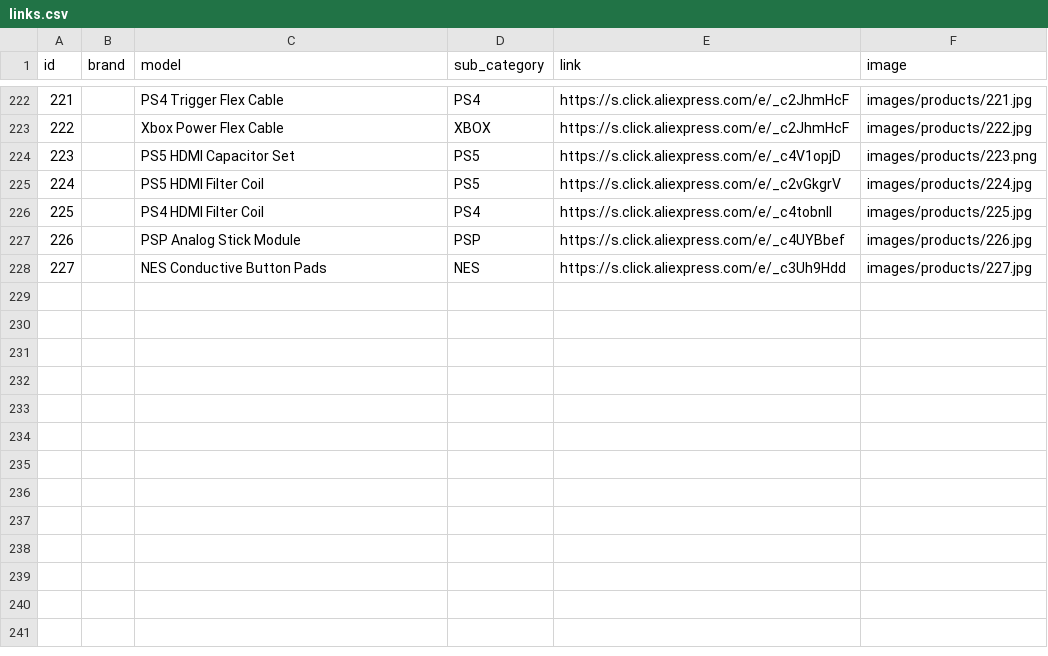
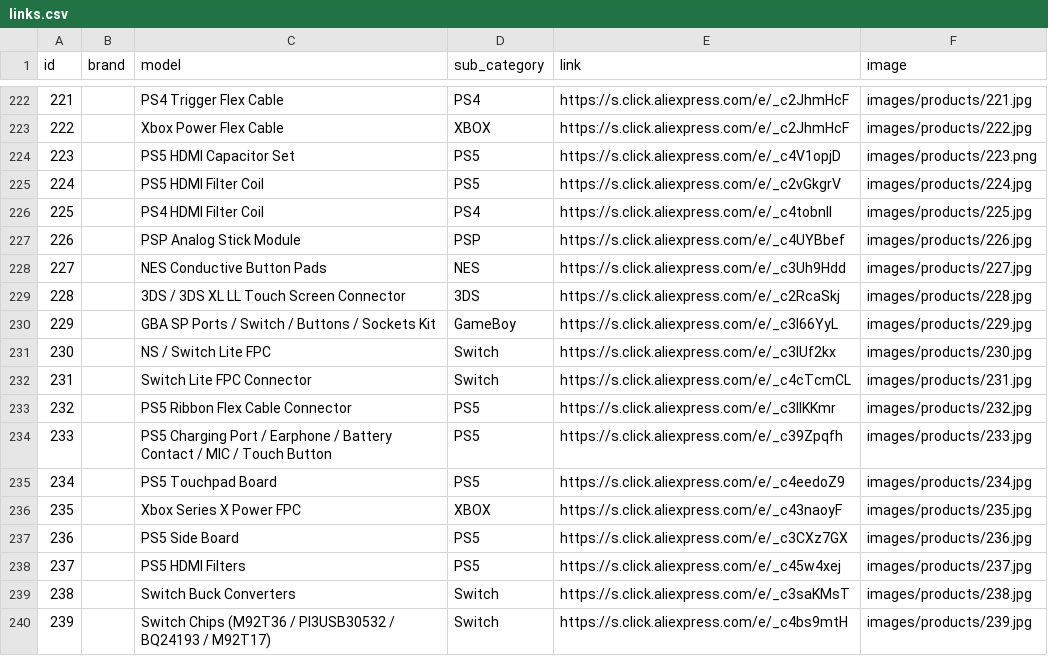
Before and after one commit to pwunkz14/SolderingToolsPicker, a CSV file: data/links.csv, drawn as a sheet; only a part is shown, gaps mark what is left out; the diff names each change by its address in the sheet, - before the commit and + after, or states it on an @@ line.

```diff
--- a/data/links.csv
+++ b/data/links.csv
+row 229: 228 |  | 3DS / 3DS XL LL Touch Screen Connector | 3DS | https://s.click.aliexpress.com/e/_c2RcaSkj | images/products/228.jpg
+row 230: 229 |  | GBA SP Ports / Switch / Buttons / Sockets Kit | GameBoy | https://s.click.aliexpress.com/e/_c3I66YyL | images/products/229.jpg
+row 231: 230 |  | NS / Switch Lite FPC | Switch | https://s.click.aliexpress.com/e/_c3lUf2kx | images/products/230.jpg
+row 232: 231 |  | Switch Lite FPC Connector | Switch | https://s.click.aliexpress.com/e/_c4cTcmCL | images/products/231.jpg
+row 233: 232 |  | PS5 Ribbon Flex Cable Connector | PS5 | https://s.click.aliexpress.com/e/_c3lIKKmr | images/products/232.jpg
+row 234: 233 |  | PS5 Charging Port / Earphone / Battery Contact / MIC / Touch Button | PS5 | https://s.click.aliexpress.com/e/_c39Zpqfh | images/products/233.jpg
+row 235: 234 |  | PS5 Touchpad Board | PS5 | https://s.click.aliexpress.com/e/_c4eedoZ9 | images/products/234.jpg
+row 236: 235 |  | Xbox Series X Power FPC | XBOX | https://s.click.aliexpress.com/e/_c43naoyF | images/products/235.jpg
+row 237: 236 |  | PS5 Side Board | PS5 | https://s.click.aliexpress.com/e/_c3CXz7GX | images/products/236.jpg
+row 238: 237 |  | PS5 HDMI Filters | PS5 | https://s.click.aliexpress.com/e/_c45w4xej | images/products/237.jpg
+row 239: 238 |  | Switch Buck Converters | Switch | https://s.click.aliexpress.com/e/_c3saKMsT | images/products/238.jpg
+row 240: 239 |  | Switch Chips (M92T36 / PI3USB30532 / BQ24193 / M92T17) | Switch | https://s.click.aliexpress.com/e/_c4bs9mtH | images/products/239.jpg
```
Also changed, not shown: data/products.csv, 2 other files.
